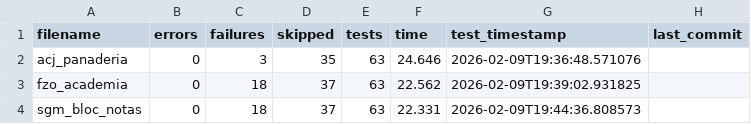
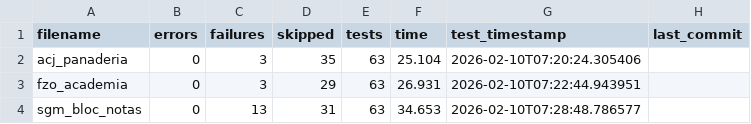
Before and after one commit to unpobrecitoalumno/SGE-odoo-tests, a CSV file: docs/B/resumen.csv, drawn as a sheet.

Commit message:
Tests from 172.31.24.143 on 20260210_071956

```diff
--- a/docs/B/resumen.csv
+++ b/docs/B/resumen.csv
@@ -1,4 +1,4 @@
 filename,errors,failures,skipped,tests,time,test_timestamp,last_commit
-"acj_panaderia","0","3","35","63","24.646","2026-02-09T19:36:48.571076",""
-"fzo_academia","0","18","37","63","22.562","2026-02-09T19:39:02.931825",""
-"sgm_bloc_notas","0","18","37","63","22.331","2026-02-09T19:44:36.808573",""
+"acj_panaderia","0","3","35","63","25.104","2026-02-10T07:20:24.305406",""
+"fzo_academia","0","3","29","63","26.931","2026-02-10T07:22:44.943951",""
+"sgm_bloc_notas","0","13","31","63","34.653","2026-02-10T07:28:48.786577",""
```
Also changed, not shown: 23 other files.
